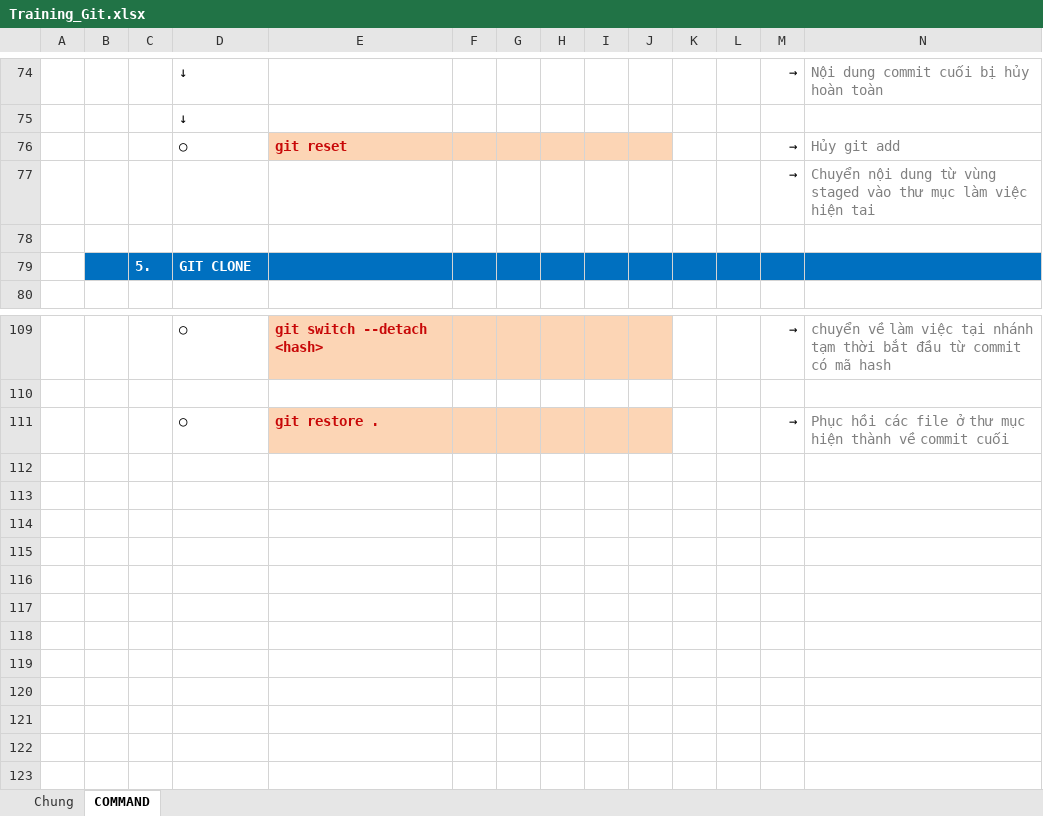
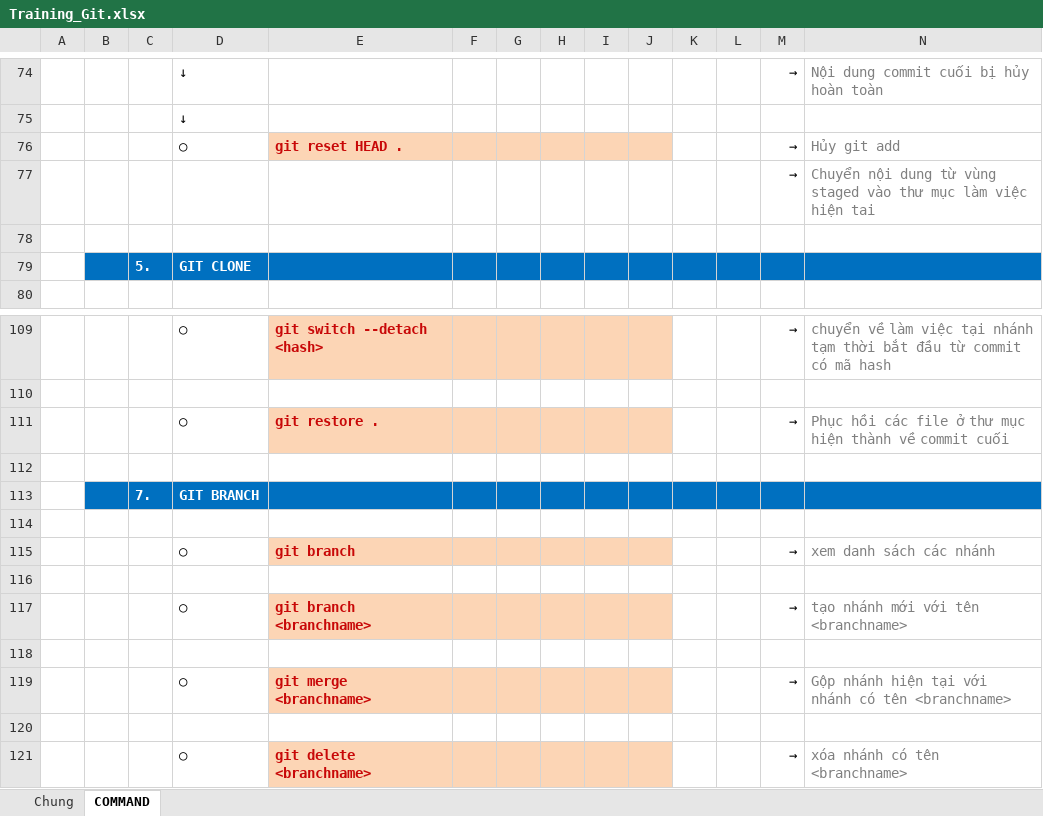
Before and after one commit to quadentio/DocumentExample, an Excel workbook: Training_Git.xlsx, sheet COMMAND, drawn as a sheet; only a part is shown, gaps mark what is left out; values as stored, in another font and other column widths than the file's, no borders; rows hold the shown columns only; the diff names each change by its address in the sheet, - before the commit and + after, or states it on an @@ line.

Commit message:
C9 edit Training_Git.xlxs

```diff
--- a/Training_Git.xlsx (sheet COMMAND)
+++ b/Training_Git.xlsx (sheet COMMAND)
-E76: git reset
+E76: git reset HEAD .
+row 112: (empty)
+row 113:  |  | 7. | GIT BRANCH
+row 114: (empty)
+row 115:  |  |  | ○ | git branch |  |  |  |  |  |  |  | → | xem danh sách các nhánh
+row 116: (empty)
+row 117:  |  |  | ○ | git branch <branchname> |  |  |  |  |  |  |  | → | tạo nhánh mới với tên <branchname>
+row 118: (empty)
+row 119:  |  |  | ○ | git merge <branchname> |  |  |  |  |  |  |  | → | Gộp nhánh hiện tại với nhánh có tên <branchname>
+row 120: (empty)
+row 121:  |  |  | ○ | git delete <branchname> |  |  |  |  |  |  |  | → | xóa nhánh có tên <branchname>
```
